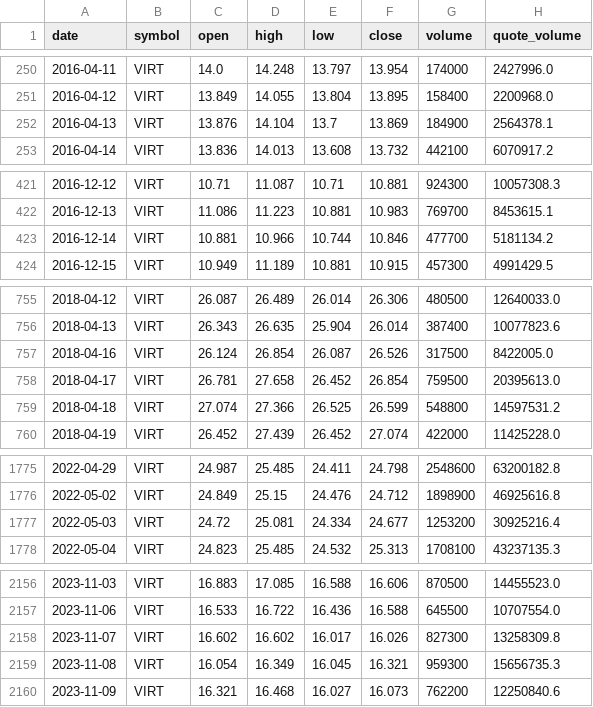
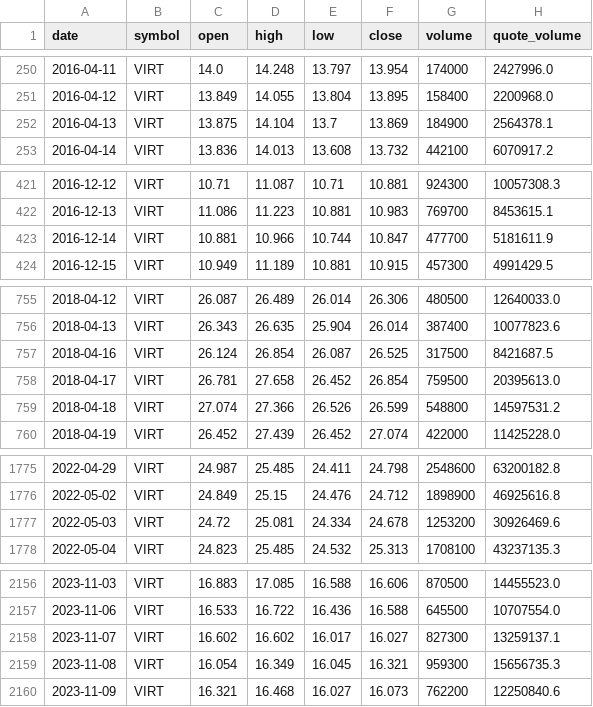
Before and after one commit to bsachart/finance-metrics-fetch, a CSV file: data/market/VIRT.csv, drawn as a sheet; only a part is shown, gaps mark what is left out; the diff covers the shown part only.

```diff
--- a/data/market/VIRT.csv
+++ b/data/market/VIRT.csv
@@ -251,3 +251,3 @@ date,symbol,open,high,low,close,volume,quote_volume
 2016-04-12,VIRT,13.849,14.055,13.804,13.895,158400,2200968.0
-2016-04-13,VIRT,13.876,14.104,13.7,13.869,184900,2564378.1
+2016-04-13,VIRT,13.875,14.104,13.7,13.869,184900,2564378.1
 2016-04-14,VIRT,13.836,14.013,13.608,13.732,442100,6070917.2
@@ -422,3 +422,3 @@ date,symbol,open,high,low,close,volume,quote_volume
 2016-12-13,VIRT,11.086,11.223,10.881,10.983,769700,8453615.1
-2016-12-14,VIRT,10.881,10.966,10.744,10.846,477700,5181134.2
+2016-12-14,VIRT,10.881,10.966,10.744,10.847,477700,5181611.9
 2016-12-15,VIRT,10.949,11.189,10.881,10.915,457300,4991429.5
@@ -756,5 +756,5 @@ date,symbol,open,high,low,close,volume,quote_volume
 2018-04-13,VIRT,26.343,26.635,25.904,26.014,387400,10077823.6
-2018-04-16,VIRT,26.124,26.854,26.087,26.526,317500,8422005.0
+2018-04-16,VIRT,26.124,26.854,26.087,26.525,317500,8421687.5
 2018-04-17,VIRT,26.781,27.658,26.452,26.854,759500,20395613.0
-2018-04-18,VIRT,27.074,27.366,26.525,26.599,548800,14597531.2
+2018-04-18,VIRT,27.074,27.366,26.526,26.599,548800,14597531.2
 2018-04-19,VIRT,26.452,27.439,26.452,27.074,422000,11425228.0
@@ -1776,3 +1776,3 @@ date,symbol,open,high,low,close,volume,quote_volume
 2022-05-02,VIRT,24.849,25.15,24.476,24.712,1898900,46925616.8
-2022-05-03,VIRT,24.72,25.081,24.334,24.677,1253200,30925216.4
+2022-05-03,VIRT,24.72,25.081,24.334,24.678,1253200,30926469.6
 2022-05-04,VIRT,24.823,25.485,24.532,25.313,1708100,43237135.3
@@ -2157,3 +2157,3 @@ date,symbol,open,high,low,close,volume,quote_volume
 2023-11-06,VIRT,16.533,16.722,16.436,16.588,645500,10707554.0
-2023-11-07,VIRT,16.602,16.602,16.017,16.026,827300,13258309.8
+2023-11-07,VIRT,16.602,16.602,16.017,16.027,827300,13259137.1
 2023-11-08,VIRT,16.054,16.349,16.045,16.321,959300,15656735.3
```
Also changed, not shown: 15 edited cells elsewhere in this file, data/market/GOOGL.csv, data/market/INTC.csv, 5 other files.
